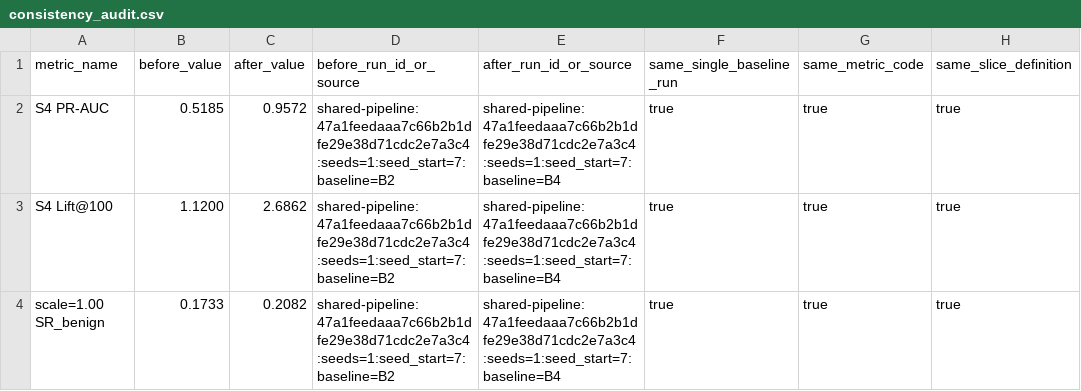
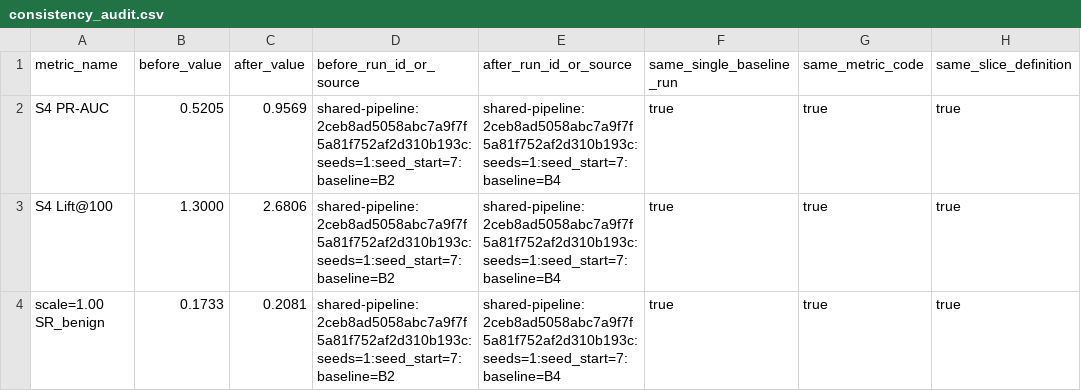
Before and after one commit to HanChenYnnu/RA-CBT-3, a CSV file: results/consistency_audit.csv, drawn as a sheet; only a part is shown; the diff covers the shown part only; the diff names each change by its address in the sheet, - before the commit and + after, or states it on an @@ line.

```diff
--- a/results/consistency_audit.csv
+++ b/results/consistency_audit.csv
-B2 (before_value): 0.5185
+B2 (before_value): 0.5205
-C2 (after_value): 0.9572
+C2 (after_value): 0.9569
-D2:D4 (before_run_id_or_source): shared-pipeline:47a1feedaaa7c66b2b1dfe29e38d71cdc2e7a3c4:seeds=1:seed_start=7:baseline=B2
+D2:D4 (before_run_id_or_source): shared-pipeline:2ceb8ad5058abc7a9f7f5a81f752af2d310b193c:seeds=1:seed_start=7:baseline=B2
-E2:E4 (after_run_id_or_source): shared-pipeline:47a1feedaaa7c66b2b1dfe29e38d71cdc2e7a3c4:seeds=1:seed_start=7:baseline=B4
+E2:E4 (after_run_id_or_source): shared-pipeline:2ceb8ad5058abc7a9f7f5a81f752af2d310b193c:seeds=1:seed_start=7:baseline=B4
-B3 (before_value): 1.1200
+B3 (before_value): 1.3000
-C3 (after_value): 2.6862
+C3 (after_value): 2.6806
-C4 (after_value): 0.2082
+C4 (after_value): 0.2081
```
Also changed, not shown: 6 edited cells elsewhere in this file, results/ablation.csv, results/external_validation.csv, 32 other files.
